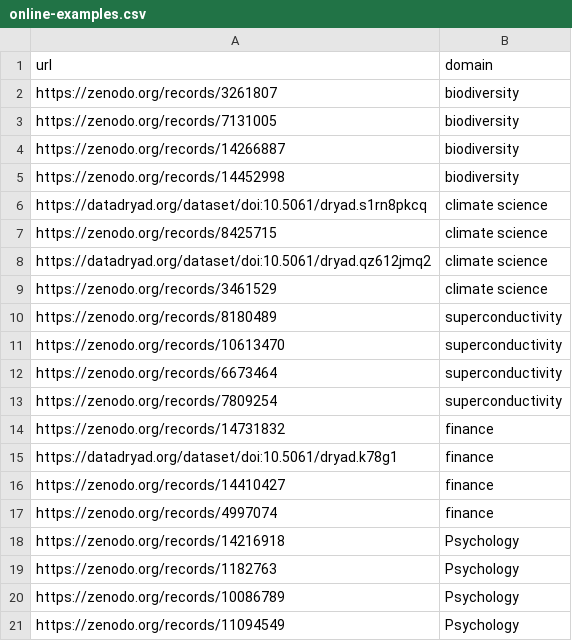
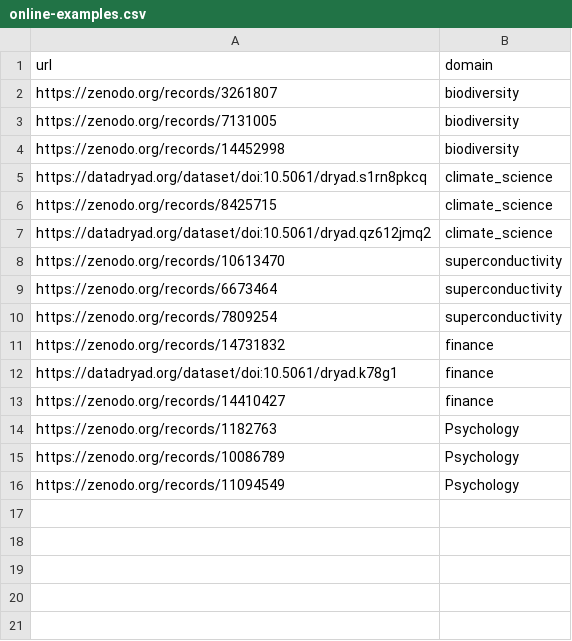
Before and after one commit to Anmol-Sharma/Fair-Way, a CSV file: backend/Evaluation/online-examples.csv, drawn as a sheet; removed rows and columns are numbered as before the commit, all else as after; the diff names each change by its address in the sheet, - before the commit and + after, or states it on an @@ line.

```diff
--- a/backend/Evaluation/online-examples.csv
+++ b/backend/Evaluation/online-examples.csv
-row 4: https://zenodo.org/records/14266887 | biodiversity
-B5:B7 (domain): climate science
+B5:B7 (domain): climate_science
-row 9: https://zenodo.org/records/3461529 | climate science
-row 10: https://zenodo.org/records/8180489 | superconductivity
-row 17: https://zenodo.org/records/4997074 | finance
-row 18: https://zenodo.org/records/14216918 | Psychology
```
Also changed, not shown: 3 other files.
